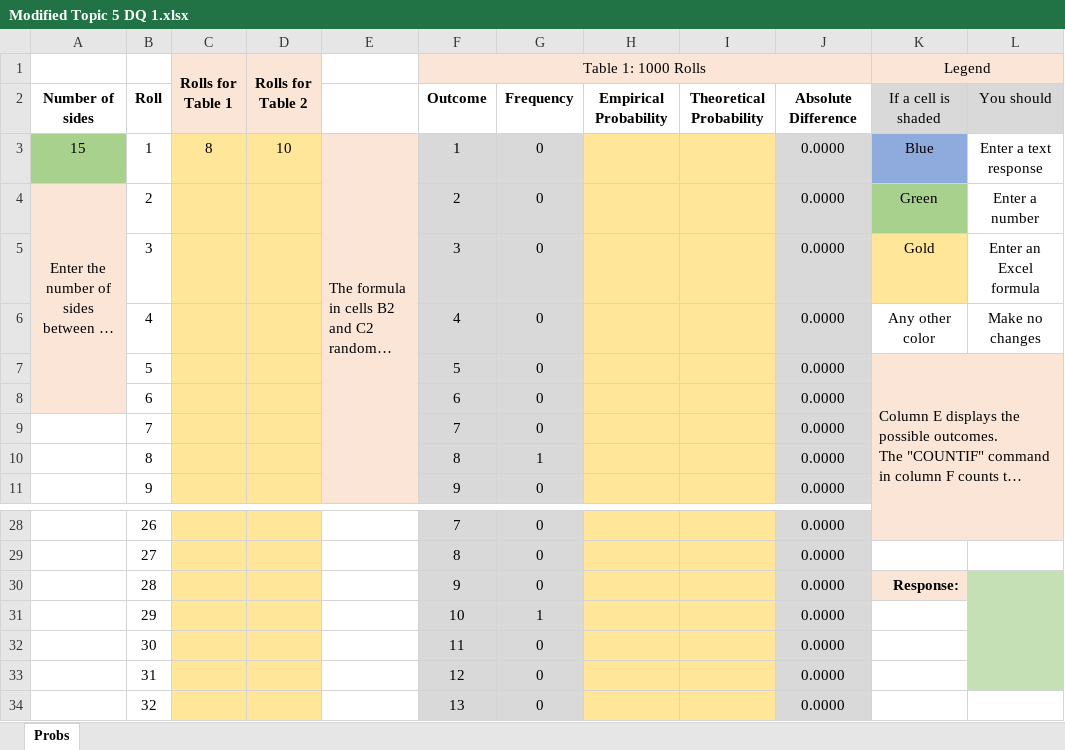
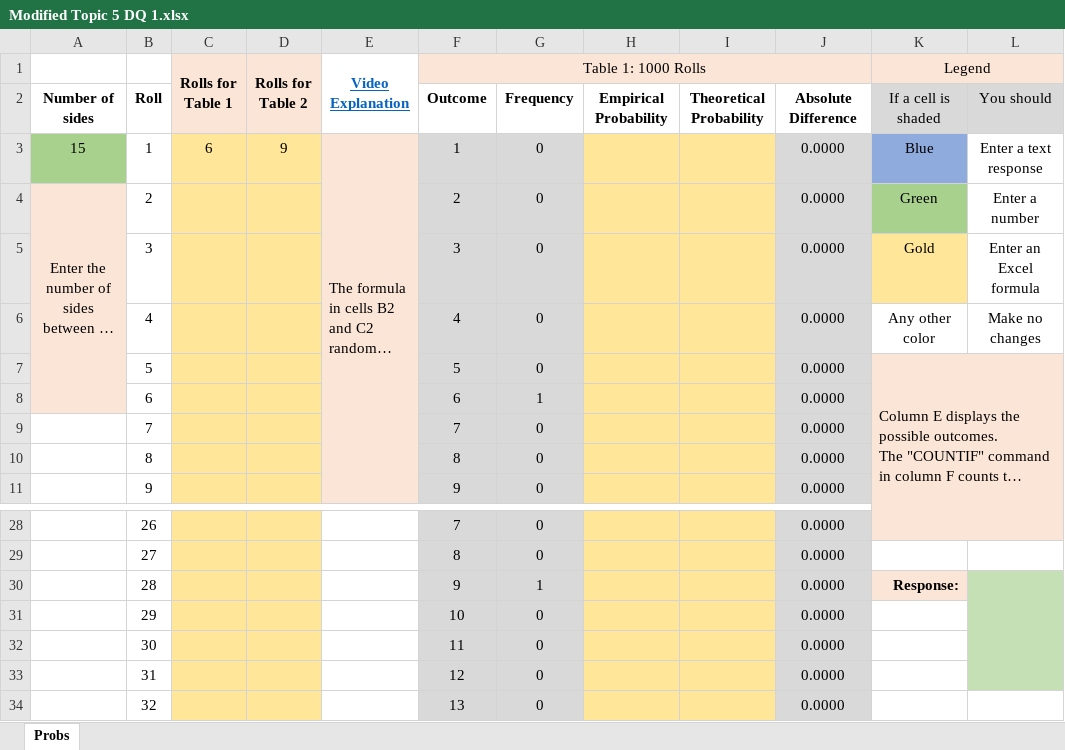
Before and after one commit to ketchers/Teaching, an Excel workbook: 144F20/Topic 5/Modified Topic 5 DQ 1.xlsx, sheet Probs, drawn as a sheet; only a part is shown, gaps mark what is left out; long unchanged cells end in …; values as stored, in another font and other column widths than the file's, no borders; charts and pictures not drawn; ↵ is a line break in a cell; the diff names each change by its address in the sheet, - before the commit and + after, or states it on an @@ line.

Commit message:
added video link

```diff
--- a/144F20/Topic 5/Modified Topic 5 DQ 1.xlsx (sheet Probs)
+++ b/144F20/Topic 5/Modified Topic 5 DQ 1.xlsx (sheet Probs)
-E1: (empty)
+E1: Video ↵ Explanation
+E1:E2 merged
-C3 (Rolls for Table 1): 8
+C3 (Rolls for Table 1): 6
-D3 (Rolls for Table 2): 10
+D3 (Rolls for Table 2): 9
-G8: 0
+G8: 1
-G10: 1
+G10: 0
-G30: 0
+G30: 1
-G31: 1
+G31: 0
```
